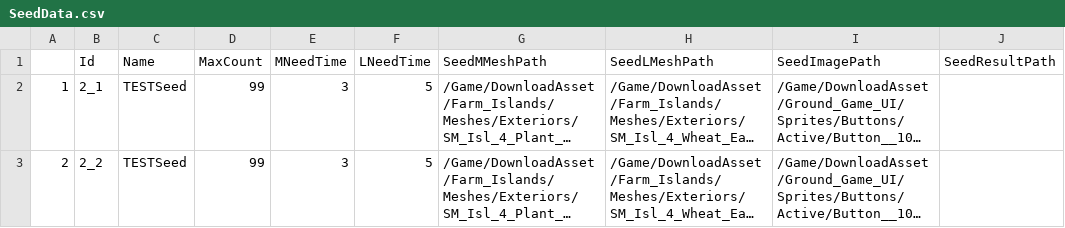
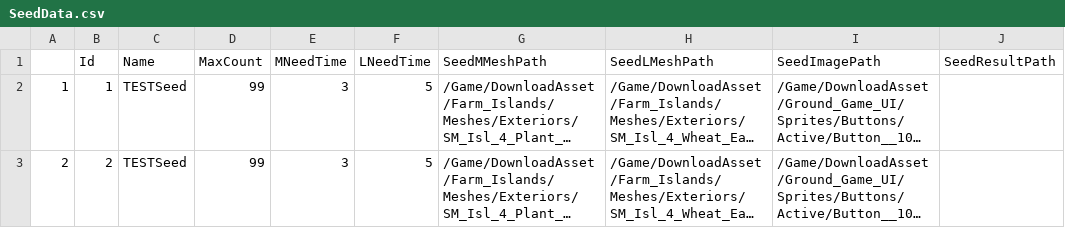
Before and after one commit to 727207e/FarmProject, a CSV file: Content/Data/CSV/SeedData.csv, drawn as a sheet; long unchanged cells end in …; the diff names each change by its address in the sheet, - before the commit and + after, or states it on an @@ line.

```diff
--- a/Content/Data/CSV/SeedData.csv
+++ b/Content/Data/CSV/SeedData.csv
-B2 (Id): 2_1
+B2 (Id): 1
-B3 (Id): 2_2
+B3 (Id): 2
```
Also changed, not shown: 11 other files.
